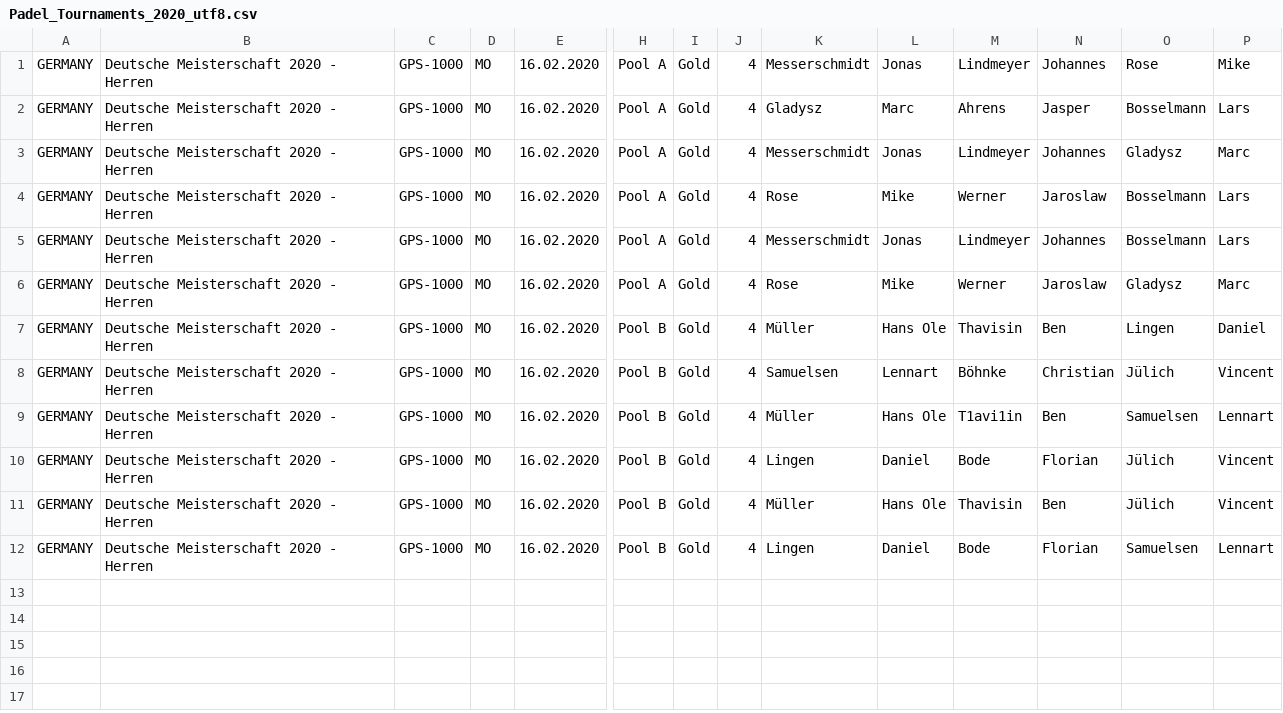
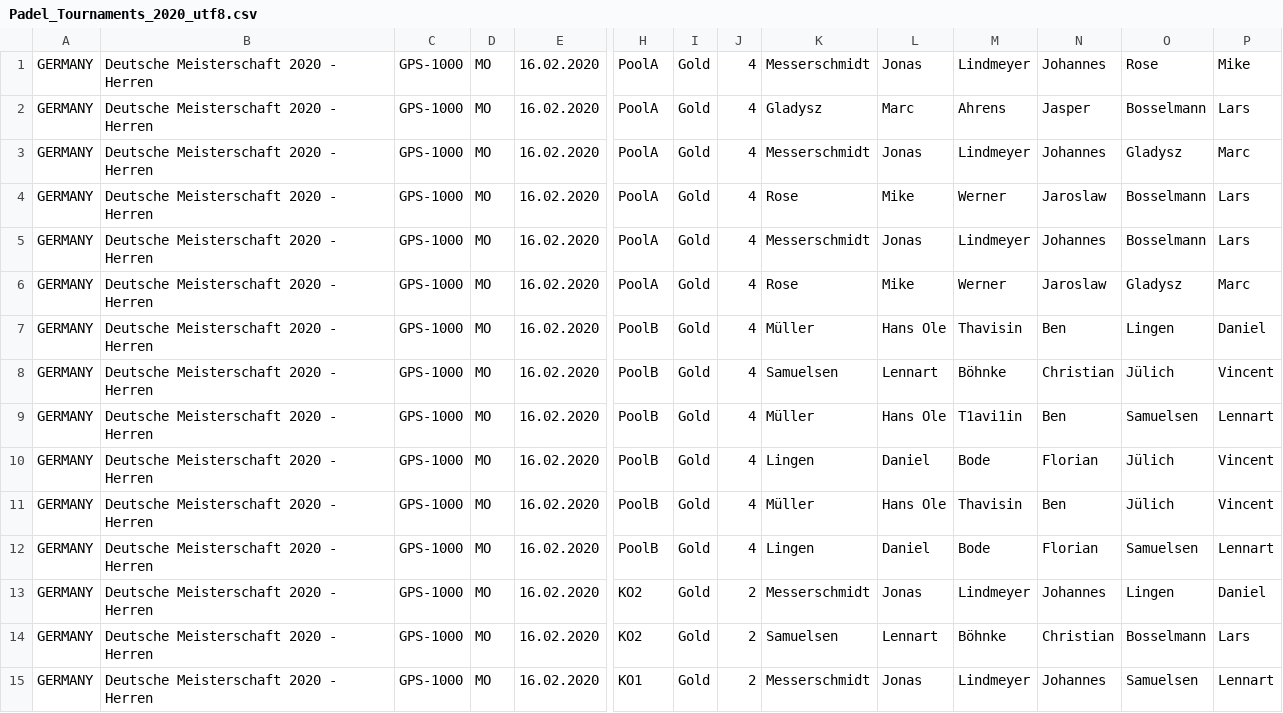
Before and after one commit to Padelanalytics/padelanalytics, a CSV file: tournaments/csv/Padel_Tournaments_2020_utf8.csv, drawn as a sheet; only a part is shown, gaps mark what is left out; rows hold the shown columns only; the diff names each change by its address in the sheet, - before the commit and + after, or states it on an @@ line.

Commit message:
Update Semifinals and final Masters 2019

```diff
--- a/tournaments/csv/Padel_Tournaments_2020_utf8.csv
+++ b/tournaments/csv/Padel_Tournaments_2020_utf8.csv
-H1:H6: Pool A
+H1:H6: PoolA
-H7:H12: Pool B
+H7:H12: PoolB
+row 13: GERMANY | Deutsche Meisterschaft 2020 - Herren | GPS-1000 | MO | 16.02.2020 | KO2 | Gold | 2 | Messerschmidt | Jonas | Lindmeyer | Johannes | Lingen | Daniel
+row 14: GERMANY | Deutsche Meisterschaft 2020 - Herren | GPS-1000 | MO | 16.02.2020 | KO2 | Gold | 2 | Samuelsen | Lennart | Böhnke | Christian | Bosselmann | Lars
+row 15: GERMANY | Deutsche Meisterschaft 2020 - Herren | GPS-1000 | MO | 16.02.2020 | KO1 | Gold | 2 | Messerschmidt | Jonas | Lindmeyer | Johannes | Samuelsen | Lennart
```
